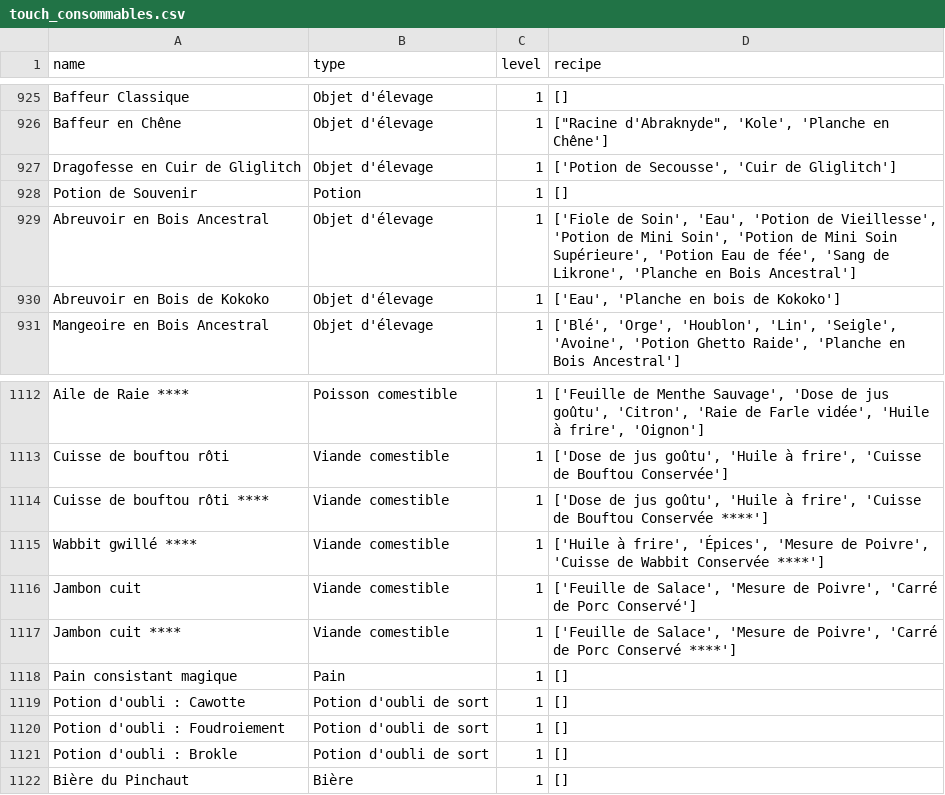
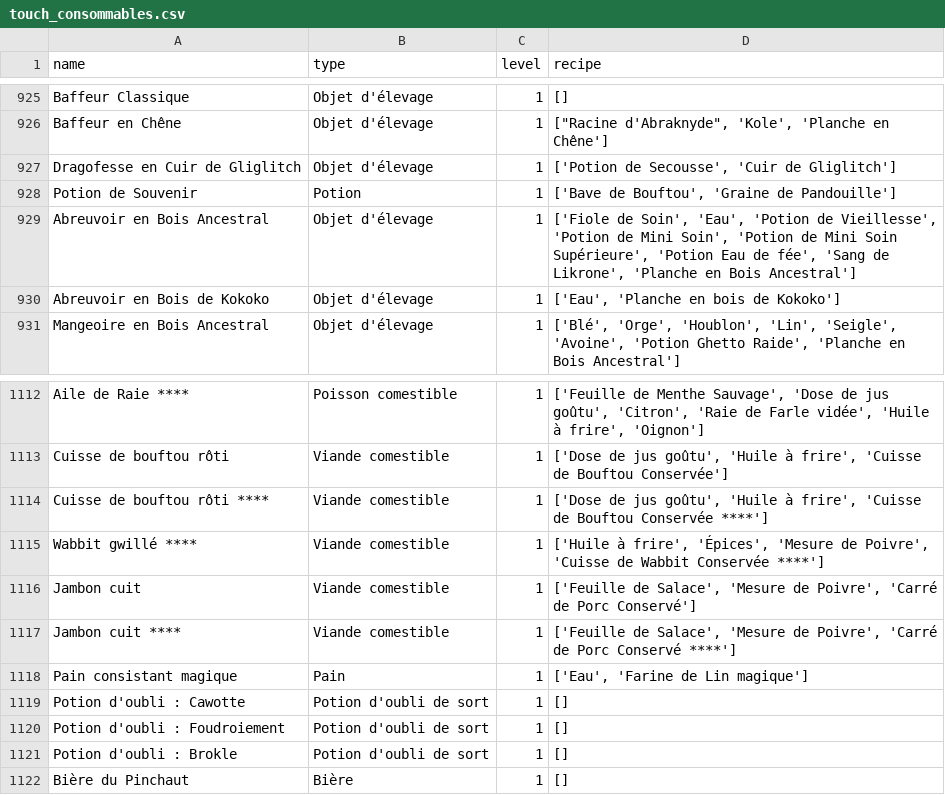
Before and after one commit to Plogeur/Dofus-touch-economic, a CSV file: data/touch_consommables.csv, drawn as a sheet; only a part is shown, gaps mark what is left out; the diff covers the shown part only.

```diff
--- a/data/touch_consommables.csv
+++ b/data/touch_consommables.csv
@@ -927,3 +927,3 @@ Baffeur en Chêne,Objet d'élevage,1,"[""Racine d'Abraknyde"", 'Kole', 'Planche
 Dragofesse en Cuir de Gliglitch,Objet d'élevage,1,"['Potion de Secousse', 'Cuir de Gliglitch']"
-Potion de Souvenir,Potion,1,[]
+Potion de Souvenir,Potion,1,"['Bave de Bouftou', 'Graine de Pandouille']"
 Abreuvoir en Bois Ancestral,Objet d'élevage,1,"['Fiole de Soin', 'Eau', 'Potion de Vieillesse', 'Potion de Mini Soin', 'Potion de Mini Soin Supérieure', 'Potion Eau de fée', 'Sang de Likrone', 'Planche en Bois Ancestral']"
@@ -1117,3 +1117,3 @@ Jambon cuit,Viande comestible,1,"['Feuille de Salace', 'Mesure de Poivre', 'Carr
 Jambon cuit ****,Viande comestible,1,"['Feuille de Salace', 'Mesure de Poivre', 'Carré de Porc Conservé ****']"
-Pain consistant magique,Pain,1,[]
+Pain consistant magique,Pain,1,"['Eau', 'Farine de Lin magique']"
 Potion d'oubli : Cawotte,Potion d'oubli de sort,1,[]
```
Also changed, not shown: 12 edited cells elsewhere in this file, 5 other files.
